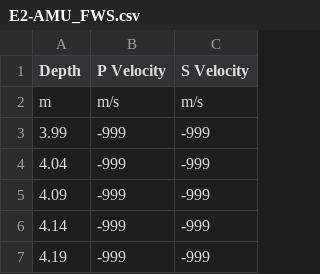
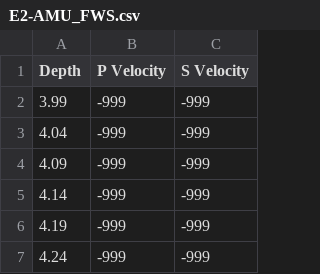
Before and after one commit to immersivecomputing/EGS_Collab_AR, a CSV file: csvData/E2-AMU_FWS.csv, drawn as a sheet; only a part is shown; the shorter side is filled out with more unchanged rows.

Commit message:
updated csv

```diff
--- a/csvData/E2-AMU_FWS.csv
+++ b/csvData/E2-AMU_FWS.csv
@@ -1,3 +1,2 @@
      Depth,P Velocity,S Velocity
-         m,       m/s,       m/s
 3.99,-999,-999
```
